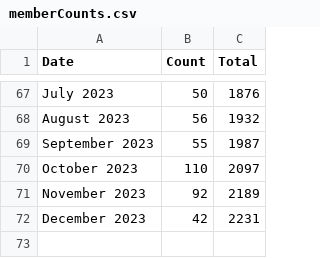
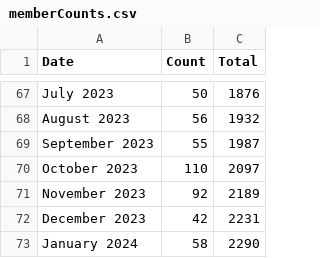
Before and after one commit to USRSE/usrse.github.io, a CSV file: _data/memberCounts.csv, drawn as a sheet; only a part is shown, gaps mark what is left out.

```diff
--- a/_data/memberCounts.csv
+++ b/_data/memberCounts.csv
@@ -72 +72,2 @@ November 2023,92,2189
 December 2023,42,2231
+January 2024,58,2290
```
